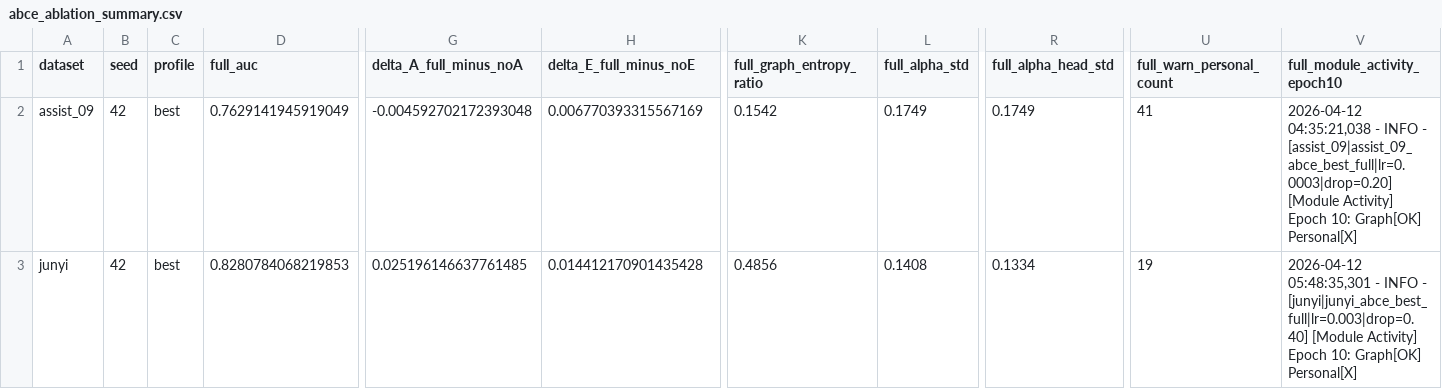
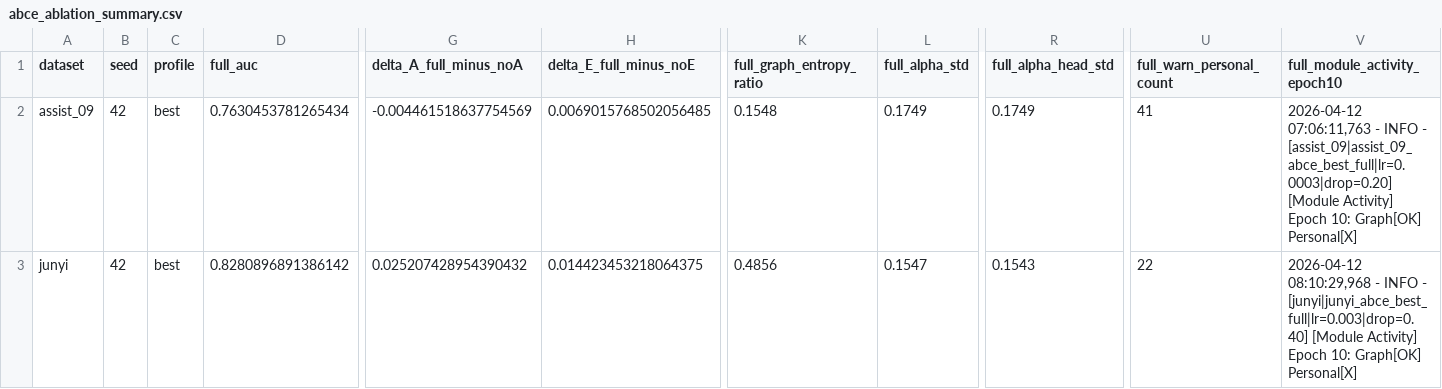
Before and after one commit to Zsh123456-BOOP/ConceptSkillCDM, a CSV file: results/abce_ablation_summary.csv, drawn as a sheet; only a part is shown, gaps mark what is left out; the diff names each change by its address in the sheet, - before the commit and + after, or states it on an @@ line.

```diff
--- a/results/abce_ablation_summary.csv
+++ b/results/abce_ablation_summary.csv
-D2 (full_auc): 0.7629141945919049
+D2 (full_auc): 0.7630453781265434
-G2 (delta_A_full_minus_noA): -0.004592702172393048
+G2 (delta_A_full_minus_noA): -0.004461518637754569
-H2 (delta_E_full_minus_noE): 0.006770393315567169
+H2 (delta_E_full_minus_noE): 0.0069015768502056485
-K2 (full_graph_entropy_ratio): 0.1542
+K2 (full_graph_entropy_ratio): 0.1548
-V2 (full_module_activity_epoch10): 2026-04-12 04:35:21,038 - INFO…
+V2 (full_module_activity_epoch10): 2026-04-12 07:06:11,763 - INFO…
-D3 (full_auc): 0.8280784068219853
+D3 (full_auc): 0.8280896891386142
-G3 (delta_A_full_minus_noA): 0.025196146637761485
+G3 (delta_A_full_minus_noA): 0.025207428954390432
-H3 (delta_E_full_minus_noE): 0.014412170901435428
+H3 (delta_E_full_minus_noE): 0.014423453218064375
-L3 (full_alpha_std): 0.1408
+L3 (full_alpha_std): 0.1547
-R3 (full_alpha_head_std): 0.1334
+R3 (full_alpha_head_std): 0.1543
-U3 (full_warn_personal_count): 19
+U3 (full_warn_personal_count): 22
-V3 (full_module_activity_epoch10): 2026-04-12 05:48:35,301 - INFO…
+V3 (full_module_activity_epoch10): 2026-04-12 08:10:29,968 - INFO…
```
Also changed, not shown: results/abce_ablation_diagnosis.csv, results/abce_ablation_summary_mean.csv, 15 other files.
